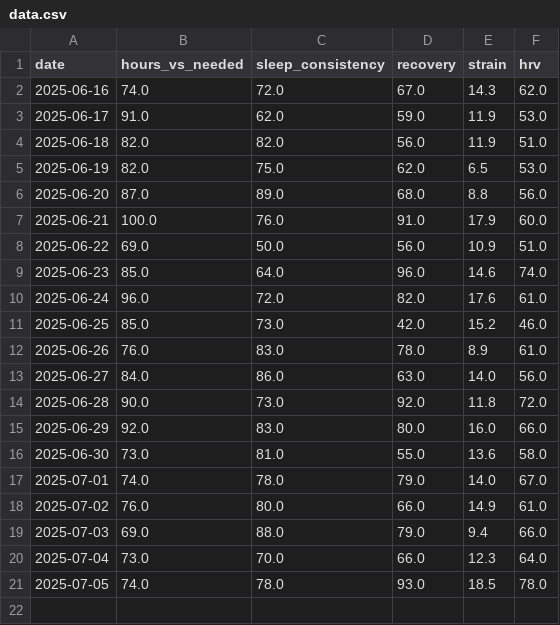
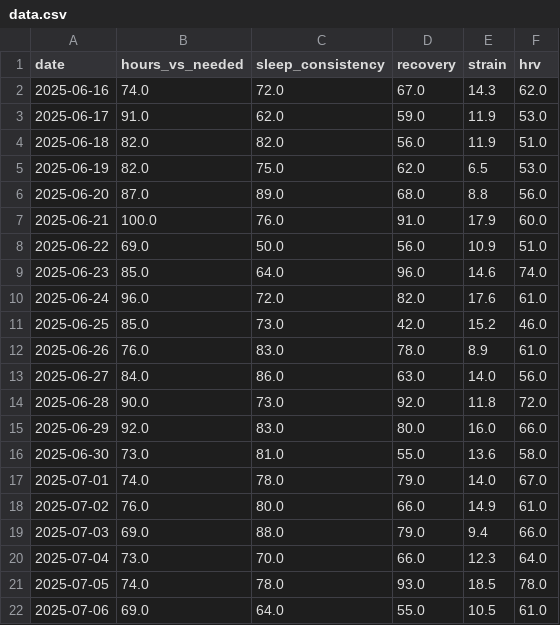
Before and after one commit to matthew-eiley/HEALTH-ANALYTICS, a CSV file: data.csv, drawn as a sheet; the diff names each change by its address in the sheet, - before the commit and + after, or states it on an @@ line.

Commit message:
july 6 entry

```diff
--- a/data.csv
+++ b/data.csv
+row 22: 2025-07-06 | 69.0 | 64.0 | 55.0 | 10.5 | 61.0
```
